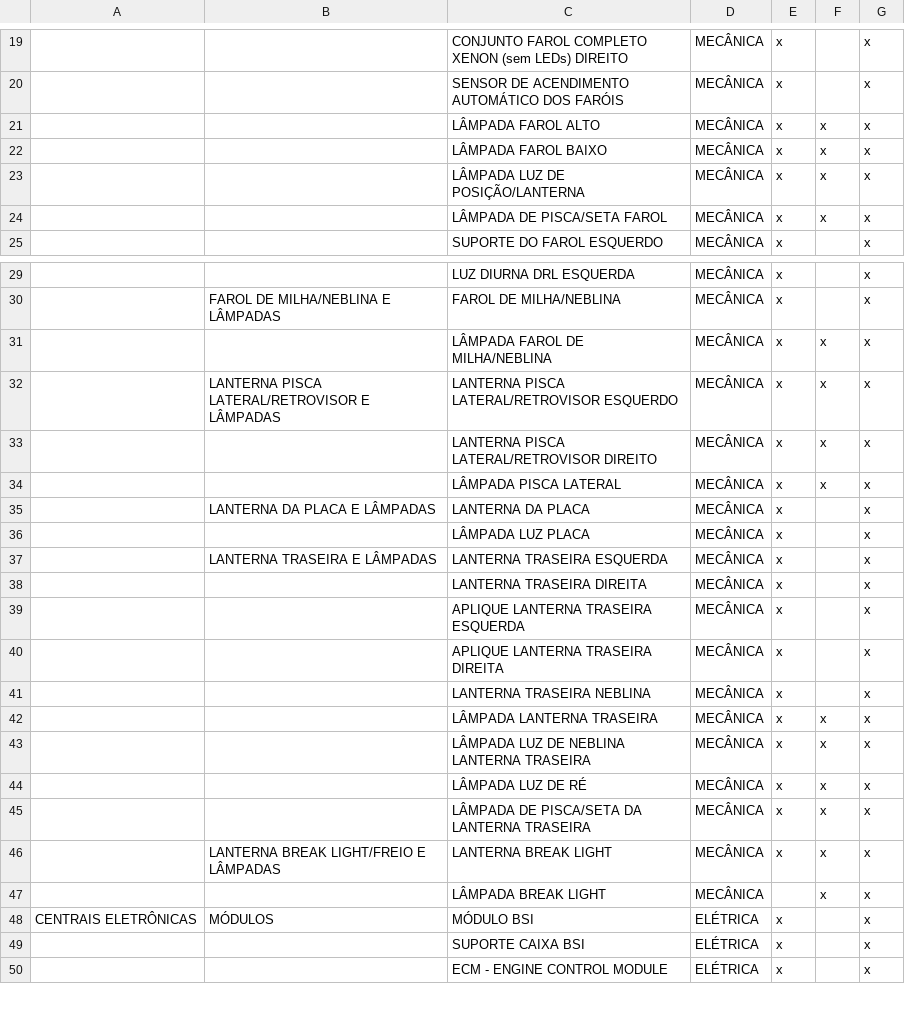
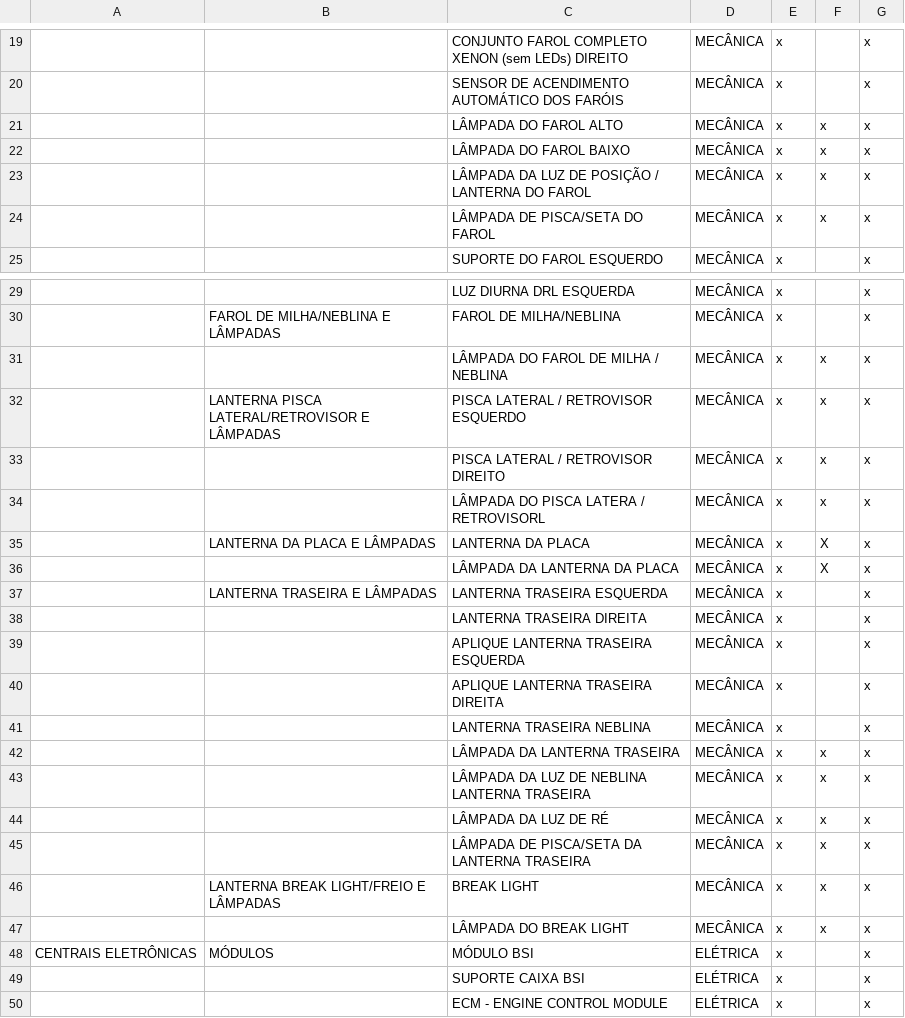
Before and after one commit to geonnave/easyfix-api, a CSV file: priv/repo/static_data/lista_pecas_eletronica.csv, drawn as a sheet; only a part is shown, gaps mark what is left out; the diff names each change by its address in the sheet, - before the commit and + after, or states it on an @@ line.

```diff
--- a/priv/repo/static_data/lista_pecas_eletronica.csv
+++ b/priv/repo/static_data/lista_pecas_eletronica.csv
-C21: LÂMPADA FAROL ALTO
+C21: LÂMPADA DO FAROL ALTO
-C22: LÂMPADA FAROL BAIXO
+C22: LÂMPADA DO FAROL BAIXO
-C23: LÂMPADA LUZ DE POSIÇÃO/LANTERNA
+C23: LÂMPADA DA LUZ DE POSIÇÃO / LANTERNA DO FAROL
-C24: LÂMPADA DE PISCA/SETA FAROL
+C24: LÂMPADA DE PISCA/SETA DO FAROL
-C31: LÂMPADA FAROL DE MILHA/NEBLINA
+C31: LÂMPADA DO FAROL DE MILHA / NEBLINA
-C32: LANTERNA PISCA LATERAL/RETROVISOR ESQUERDO
+C32: PISCA LATERAL / RETROVISOR ESQUERDO
-C33: LANTERNA PISCA LATERAL/RETROVISOR DIREITO
+C33: PISCA LATERAL / RETROVISOR DIREITO
-C34: LÂMPADA PISCA LATERAL
+C34: LÂMPADA DO PISCA LATERA / RETROVISORL
-F35:F36: (empty)
+F35:F36: X
-C36: LÂMPADA LUZ PLACA
+C36: LÂMPADA DA LANTERNA DA PLACA
-C42: LÂMPADA LANTERNA TRASEIRA
+C42: LÂMPADA DA LANTERNA TRASEIRA
-C43: LÂMPADA LUZ DE NEBLINA LANTERNA TRASEIRA
+C43: LÂMPADA DA LUZ DE NEBLINA LANTERNA TRASEIRA
-C44: LÂMPADA LUZ DE RÉ
+C44: LÂMPADA DA LUZ DE RÉ
-C46: LANTERNA BREAK LIGHT
+C46: BREAK LIGHT
-C47: LÂMPADA BREAK LIGHT
+C47: LÂMPADA DO BREAK LIGHT
-E47: (empty)
+E47: x
```
Also changed, not shown: priv/repo/static_data/lista_pecas_exterior.csv, priv/repo/static_data/lista_pecas_interior.csv, 1 other file.
